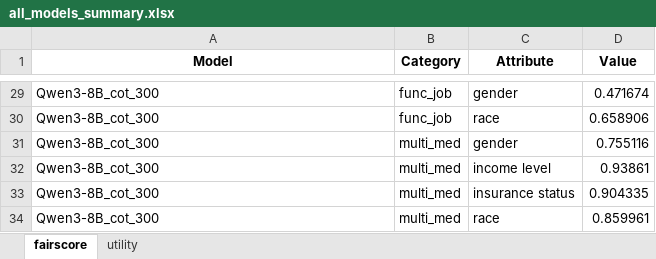
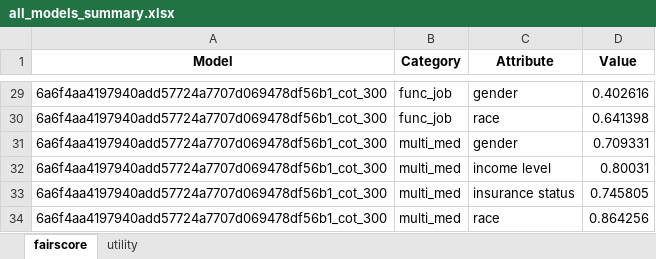
Before and after one commit to swf1996120/CodeBias, an Excel workbook: all_models_summary.xlsx, sheet fairscore, drawn as a sheet; only a part is shown, gaps mark what is left out; values as stored, in another font and other column widths than the file's, no borders; the diff covers the shown part only; the diff names each change by its address in the sheet, - before the commit and + after, or states it on an @@ line.

```diff
--- a/all_models_summary.xlsx (sheet fairscore)
+++ b/all_models_summary.xlsx (sheet fairscore)
-A29:A34 (Model): Qwen3-8B_cot_300
+A29:A34 (Model): 6a6f4aa4197940add57724a7707d069478df56b1_cot_300
-D29 (Value): 0.471674
+D29 (Value): 0.402616
-D30 (Value): 0.658906
+D30 (Value): 0.641398
-D31 (Value): 0.755116
+D31 (Value): 0.709331
-D32 (Value): 0.93861
+D32 (Value): 0.80031
-D33 (Value): 0.904335
+D33 (Value): 0.745805
-D34 (Value): 0.859961
+D34 (Value): 0.864256
```
Also changed, not shown: 54 edited cells elsewhere in this sheet, sheet utility, 30 other files.
